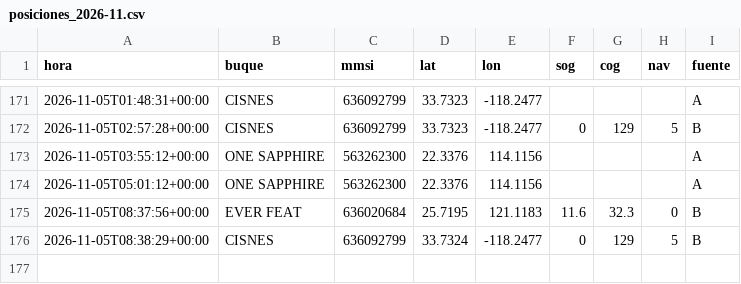
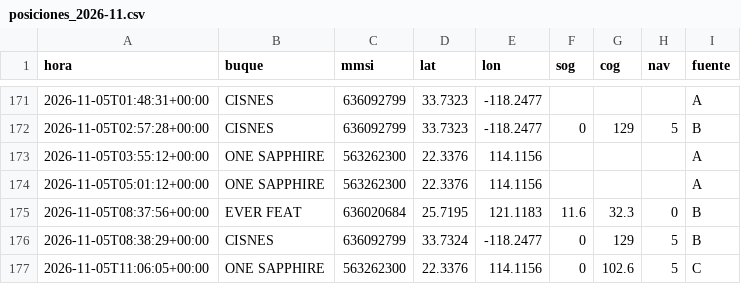
Before and after one commit to jart0988aj-maker/monitoreo-buques, a CSV file: docs/data/historial/posiciones_2026-11.csv, drawn as a sheet; only a part is shown, gaps mark what is left out; the diff names each change by its address in the sheet, - before the commit and + after, or states it on an @@ line.

```diff
--- a/docs/data/historial/posiciones_2026-11.csv
+++ b/docs/data/historial/posiciones_2026-11.csv
+row 177: 2026-11-05T11:06:05+00:00 | ONE SAPPHIRE | 563262300 | 22.3376 | 114.1156 | 0 | 102.6 | 5 | C
```
Also changed, not shown: docs/data/historial/congestion.csv, docs/data/historial/eventos_puerto.csv, 4 other files.
